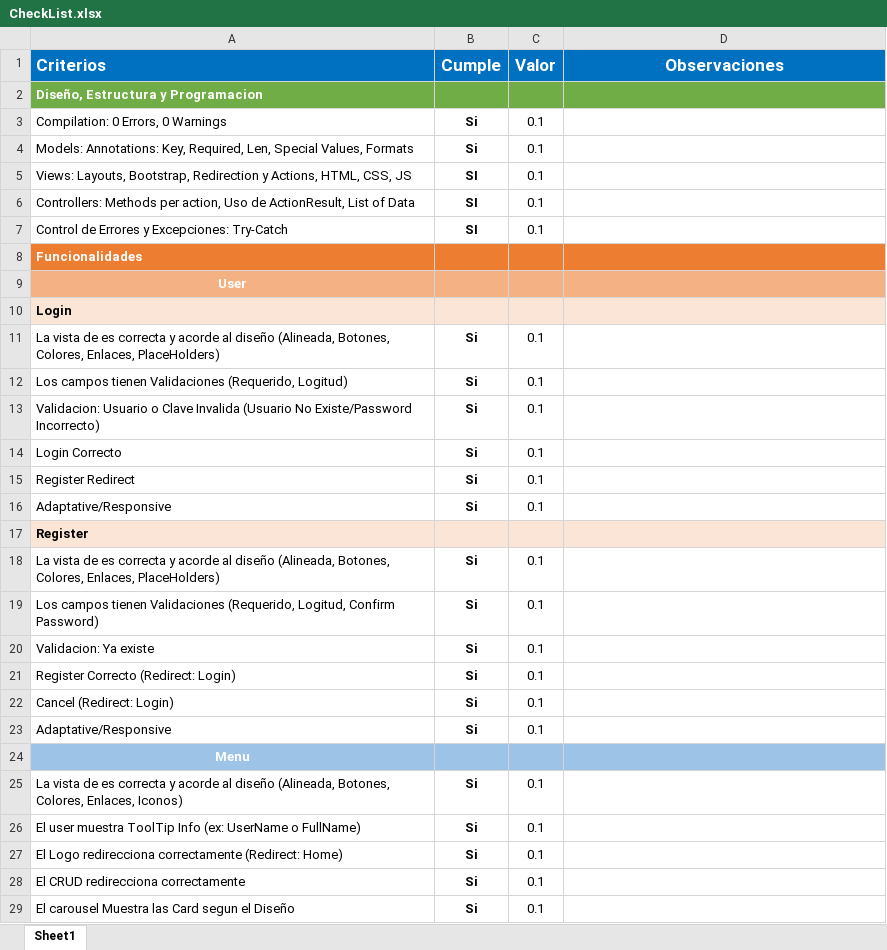
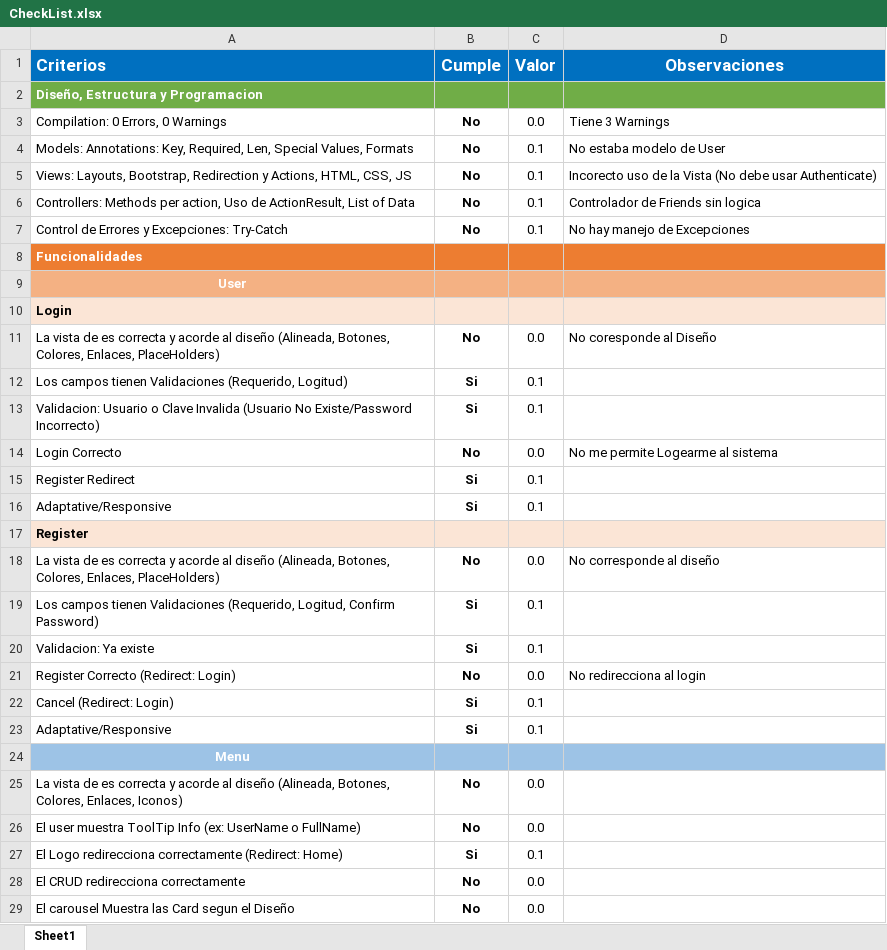
Before and after one commit to Jucer74/WebDevelopment, an Excel workbook: Exams/Exam-01/Exam-01-2/CheckList.xlsx, sheet Sheet1, drawn as a sheet; only a part is shown; values as stored, in another font and other column widths than the file's, no borders; conditional formats not drawn; removed rows and columns are numbered as before the commit, all else as after; the diff covers the shown part only; the diff names each change by its address in the sheet, - before the commit and + after, or states it on an @@ line.

Commit message:
Update CheckList.xlsx

```diff
--- a/Exams/Exam-01/Exam-01-2/CheckList.xlsx (sheet Sheet1)
+++ b/Exams/Exam-01/Exam-01-2/CheckList.xlsx (sheet Sheet1)
-row 3: Compilation: 0 Errors, 0 Warnings | Si | 0.1
+row 3: Compilation: 0 Errors, 0 Warnings | No | 0.0 | Tiene 3 Warnings
-B4 (Cumple): Si
+B4 (Cumple): No
-D4 (Observaciones): (empty)
+D4 (Observaciones): No estaba modelo de User
-B5:B7 (Cumple): SI
+B5:B7 (Cumple): No
-D5 (Observaciones): (empty)
+D5 (Observaciones): Incorecto uso de la Vista (No debe usar Authenticate)
-D6 (Observaciones): (empty)
+D6 (Observaciones): Controlador de Friends sin logica
-D7 (Observaciones): (empty)
+D7 (Observaciones): No hay manejo de Excepciones
-row 11: La vista de es correcta y acorde al diseño (Alineada, Botones, Colores, Enlaces, PlaceHolders) | Si | 0.1
+row 11: La vista de es correcta y acorde al diseño (Alineada, Botones, Colores, Enlaces, PlaceHolders) | No | 0.0 | No coresponde al Diseño
-row 14: Login Correcto | Si | 0.1
+row 14: Login Correcto | No | 0.0 | No me permite Logearme al sistema
-row 18: La vista de es correcta y acorde al diseño (Alineada, Botones, Colores, Enlaces, PlaceHolders) | Si | 0.1
+row 18: La vista de es correcta y acorde al diseño (Alineada, Botones, Colores, Enlaces, PlaceHolders) | No | 0.0 | No corresponde al diseño
-row 21: Register Correcto (Redirect: Login) | Si | 0.1
+row 21: Register Correcto (Redirect: Login) | No | 0.0 | No redirecciona al login
-B25:B26 (Cumple): Si
+B25:B26 (Cumple): No
-C25:C26 (Valor): 0.1
+C25:C26 (Valor): 0.0
-B28:B29 (Cumple): Si
+B28:B29 (Cumple): No
-C28:C29 (Valor): 0.1
+C28:C29 (Valor): 0.0
```
Also changed, not shown: 60 edited cells elsewhere in this sheet.
